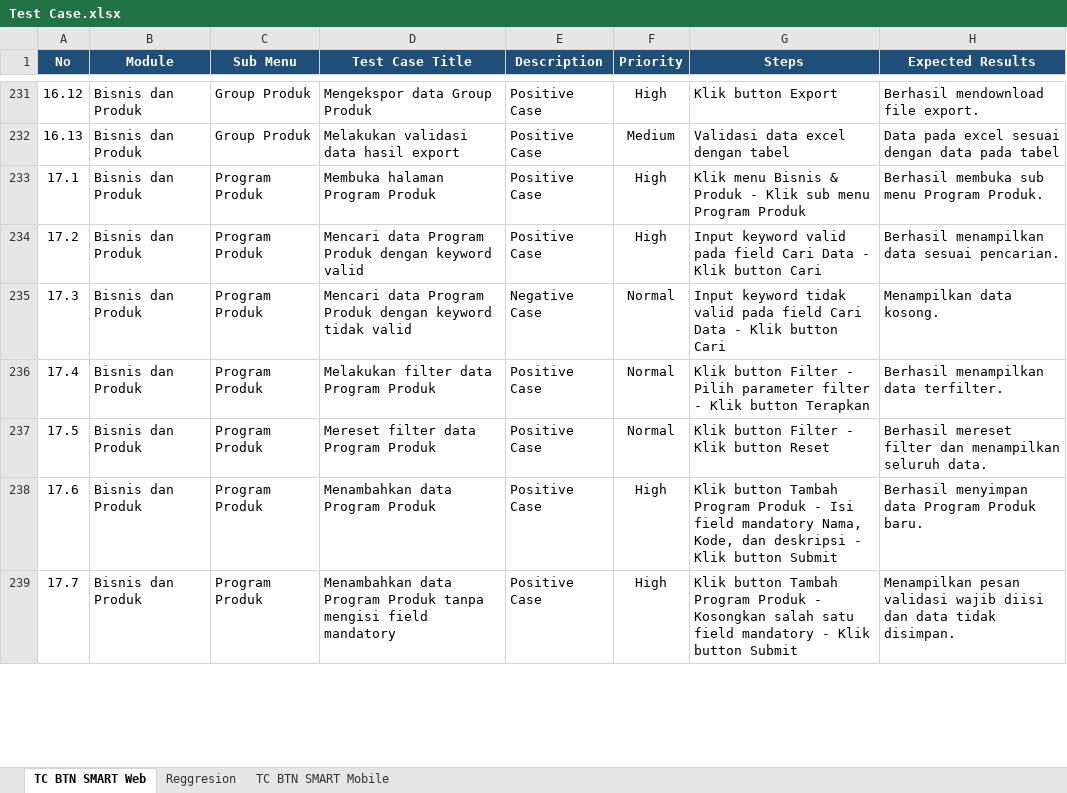
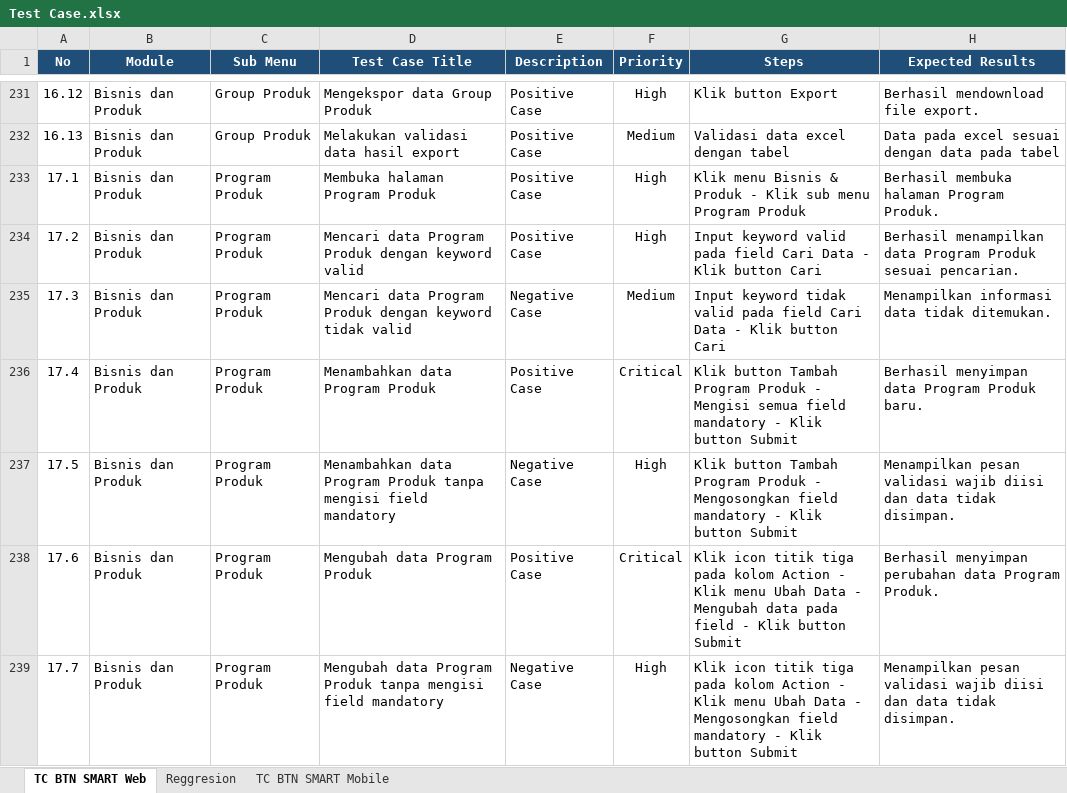
Before and after one commit to muhammaddanihaikal/btn-smart-refactor, an Excel workbook: SIT/Test Case.xlsx, sheet TC BTN SMART Web, drawn as a sheet; only a part is shown, gaps mark what is left out; values as stored, in another font and other column widths than the file's, no borders; the diff covers the shown part only; the diff names each change by its address in the sheet, - before the commit and + after, or states it on an @@ line.

Commit message:
feat(modul-17): update Program Produk to 9 clean TCs with empty screenshot folders

```diff
--- a/SIT/Test Case.xlsx (sheet TC BTN SMART Web)
+++ b/SIT/Test Case.xlsx (sheet TC BTN SMART Web)
-H233 (Expected Results): Berhasil membuka sub menu Program Produk.
+H233 (Expected Results): Berhasil membuka halaman Program Produk.
-H234 (Expected Results): …menampilkan data sesuai pencarian.
+H234 (Expected Results): …menampilkan data Program Produk sesuai pencarian.
-F235 (Priority): Normal
+F235 (Priority): Medium
-H235 (Expected Results): Menampilkan data kosong.
+H235 (Expected Results): Menampilkan informasi data tidak ditemukan.
-D236 (Test Case Title): Melakukan filter data Program Produk
+D236 (Test Case Title): Menambahkan data Program Produk
-F236 (Priority): Normal
+F236 (Priority): Critical
-G236 (Steps): Klik button Filter - Pilih parameter filter - Klik button Terapkan
+G236 (Steps): Klik button Tambah Program Produk - Mengisi semua field mandatory - Klik button Submit
-H236 (Expected Results): Berhasil menampilkan data terfilter.
+H236 (Expected Results): Berhasil menyimpan data Program Produk baru.
-D237 (Test Case Title): Mereset filter data Program Produk
+D237 (Test Case Title): Menambahkan data Program Produk tanpa mengisi field mandatory
-E237 (Description): Positive Case
+E237 (Description): Negative Case
-F237 (Priority): Normal
+F237 (Priority): High
-G237 (Steps): Klik button Filter - Klik button Reset
+G237 (Steps): Klik button Tambah Program Produk - Mengosongkan field mandatory - Klik button Submit
-H237 (Expected Results): Berhasil mereset filter dan menampilkan seluruh data.
+H237 (Expected Results): Menampilkan pesan validasi wajib diisi dan data tidak disimpan.
-D238 (Test Case Title): Menambahkan data Program Produk
+D238 (Test Case Title): Mengubah data Program Produk
-F238 (Priority): High
+F238 (Priority): Critical
-G238 (Steps): Klik button Tambah Program Produk - Isi field mandatory Nama, Kode, dan deskripsi - Klik…
+G238 (Steps): Klik icon titik tiga pada kolom Action - Klik menu Ubah Data - Mengubah data pada field - Klik…
-H238 (Expected Results): Berhasil menyimpan data Program Produk baru.
+H238 (Expected Results): Berhasil menyimpan perubahan data Program Produk.
-D239 (Test Case Title): Menambahkan data Program…
+D239 (Test Case Title): Mengubah data Program…
-E239 (Description): Positive Case
+E239 (Description): Negative Case
-G239 (Steps): Klik button Tambah Program Produk - Kosongkan salah satu field mandatory…
+G239 (Steps): Klik icon titik tiga pada kolom Action - Klik menu Ubah Data - Mengosongkan field mandatory…
```
Also changed, not shown: 4 removed rows and 7 edited cells elsewhere in this sheet, 40 other files.
